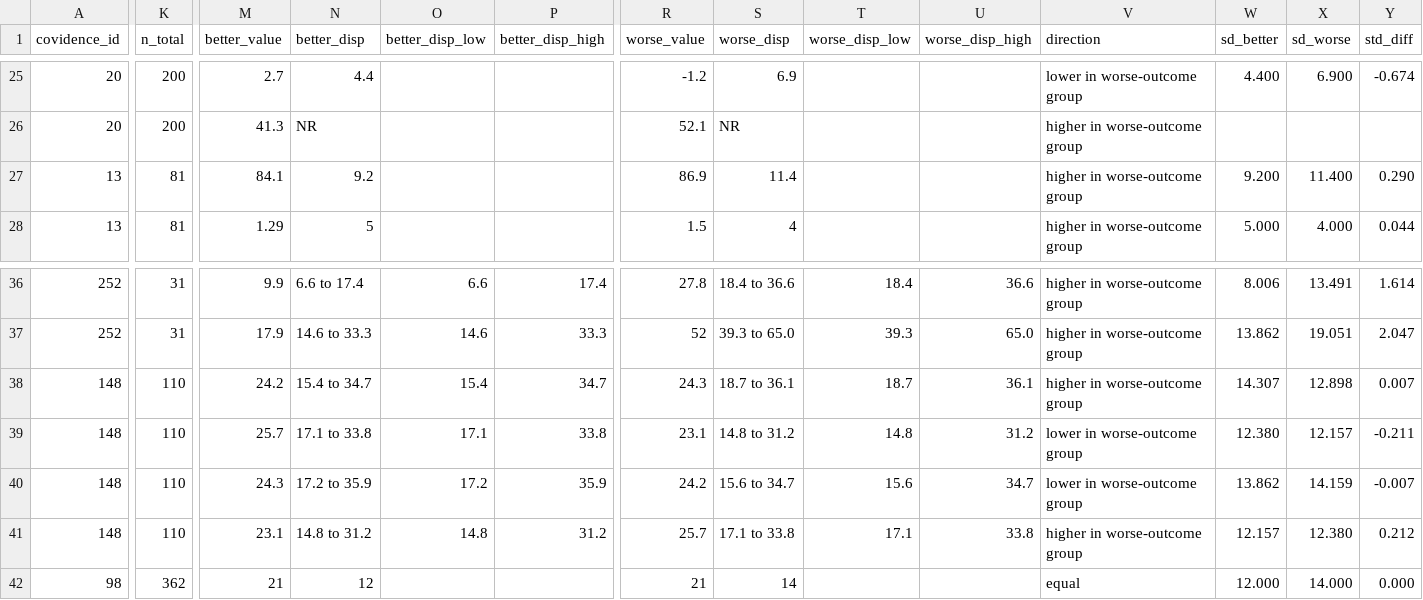
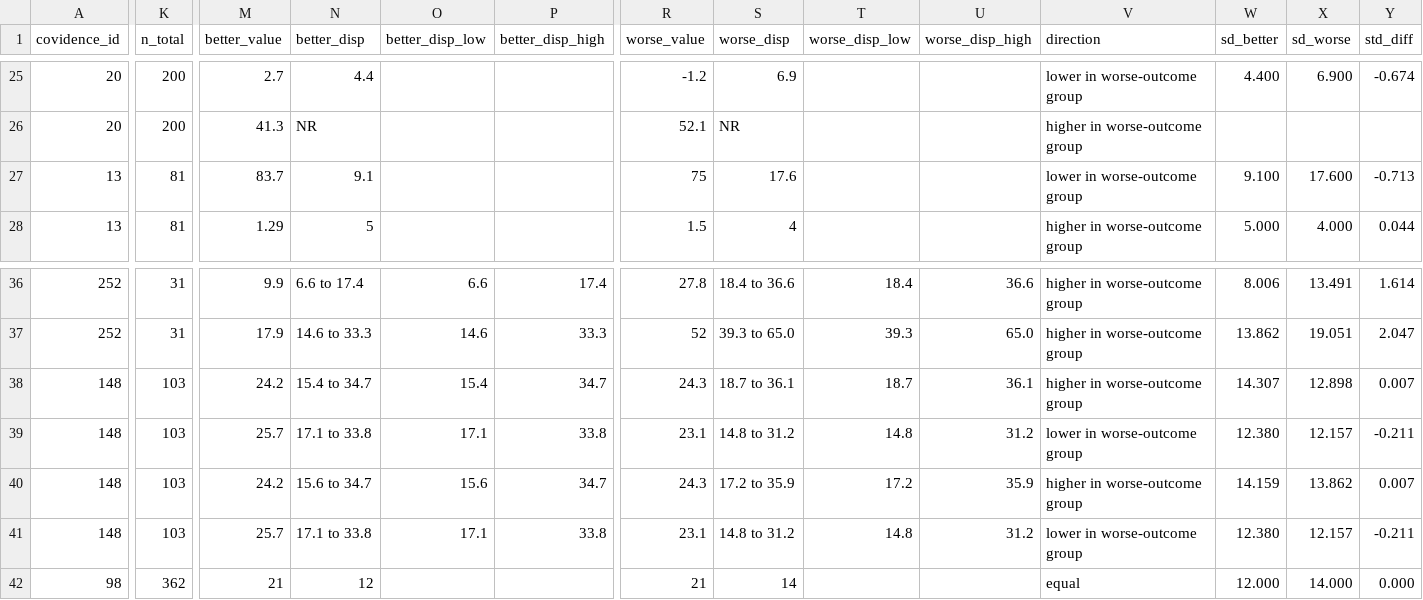
Before and after one commit to rdpant-sms/CerebralAutoregulation, a CSV file: Data/study_data/meandiff_long.csv, drawn as a sheet; only a part is shown, gaps mark what is left out; the diff covers the shown part only; the diff names each change by its address in the sheet, - before the commit and + after, or states it on an @@ line.

```diff
--- a/Data/study_data/meandiff_long.csv
+++ b/Data/study_data/meandiff_long.csv
-M27 (better_value): 84.1
+M27 (better_value): 83.7
-N27 (better_disp): 9.2
+N27 (better_disp): 9.1
-R27 (worse_value): 86.9
+R27 (worse_value): 75
-S27 (worse_disp): 11.4
+S27 (worse_disp): 17.6
-V27 (direction): higher in worse-outcome group
+V27 (direction): lower in worse-outcome group
-W27 (sd_better): 9.200
+W27 (sd_better): 9.100
-X27 (sd_worse): 11.400
+X27 (sd_worse): 17.600
-Y27 (std_diff): 0.290
+Y27 (std_diff): -0.713
-K38:K41 (n_total): 110
+K38:K41 (n_total): 103
-M40 (better_value): 24.3
+M40 (better_value): 24.2
-N40 (better_disp): 17.2 to 35.9
+N40 (better_disp): 15.6 to 34.7
-O40 (better_disp_low): 17.2
+O40 (better_disp_low): 15.6
-P40 (better_disp_high): 35.9
+P40 (better_disp_high): 34.7
-R40 (worse_value): 24.2
+R40 (worse_value): 24.3
-S40 (worse_disp): 15.6 to 34.7
+S40 (worse_disp): 17.2 to 35.9
-T40 (worse_disp_low): 15.6
+T40 (worse_disp_low): 17.2
-U40 (worse_disp_high): 34.7
+U40 (worse_disp_high): 35.9
-V40 (direction): lower in worse-outcome group
+V40 (direction): higher in worse-outcome group
-W40 (sd_better): 13.862
+W40 (sd_better): 14.159
-X40 (sd_worse): 14.159
+X40 (sd_worse): 13.862
-Y40 (std_diff): -0.007
+Y40 (std_diff): 0.007
-M41 (better_value): 23.1
+M41 (better_value): 25.7
-N41 (better_disp): 14.8 to 31.2
+N41 (better_disp): 17.1 to 33.8
-O41 (better_disp_low): 14.8
+O41 (better_disp_low): 17.1
-P41 (better_disp_high): 31.2
+P41 (better_disp_high): 33.8
-R41 (worse_value): 25.7
+R41 (worse_value): 23.1
-S41 (worse_disp): 17.1 to 33.8
+S41 (worse_disp): 14.8 to 31.2
-T41 (worse_disp_low): 17.1
+T41 (worse_disp_low): 14.8
-U41 (worse_disp_high): 33.8
+U41 (worse_disp_high): 31.2
-V41 (direction): higher in worse-outcome group
+V41 (direction): lower in worse-outcome group
-W41 (sd_better): 12.157
+W41 (sd_better): 12.380
-X41 (sd_worse): 12.380
+X41 (sd_worse): 12.157
-Y41 (std_diff): 0.212
+Y41 (std_diff): -0.211
```
Also changed, not shown: 15 edited cells elsewhere in this file, Data/study_data/covidence_consensus.csv.
